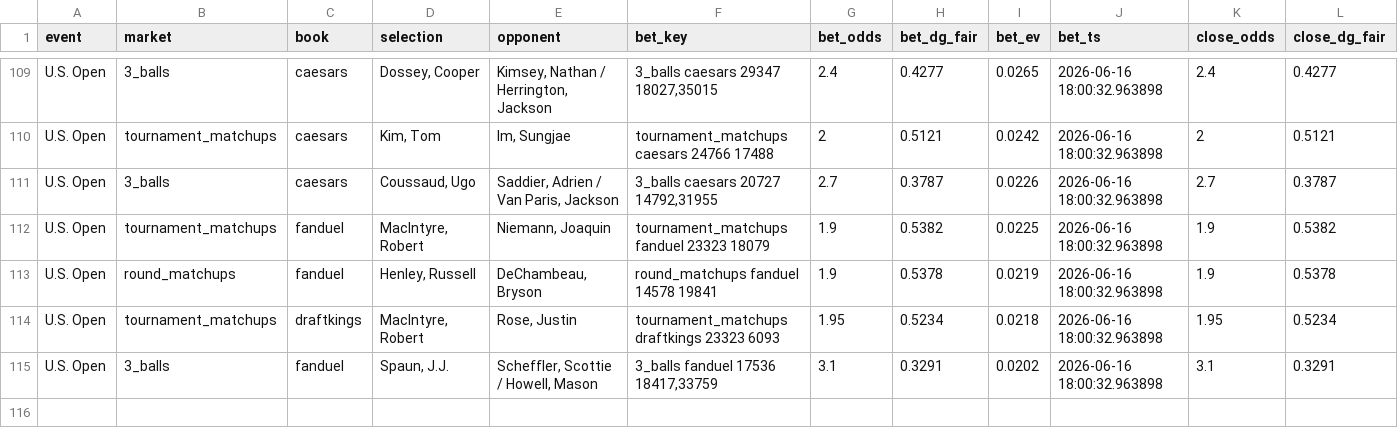
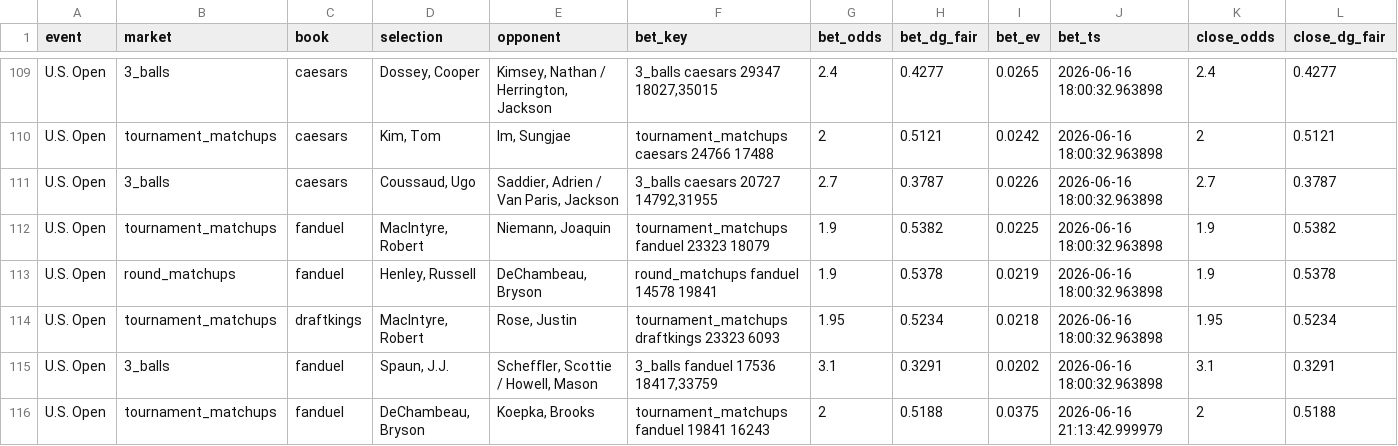
Before and after one commit to lucas-diehl/evbetting, a CSV file: golf_picks/alerts_log.csv, drawn as a sheet; only a part is shown, gaps mark what is left out; rows hold the shown columns only; the diff names each change by its address in the sheet, - before the commit and + after, or states it on an @@ line.

```diff
--- a/golf_picks/alerts_log.csv
+++ b/golf_picks/alerts_log.csv
+row 116: U.S. Open | tournament_matchups | fanduel | DeChambeau, Bryson | Koepka, Brooks | tournament_matchups fanduel 19841 16243 | 2 | 0.5188 | 0.0375 | 2026-06-16 21:13:42.999979 | 2 | 0.5188
```
Also changed, not shown: 1 other file.
